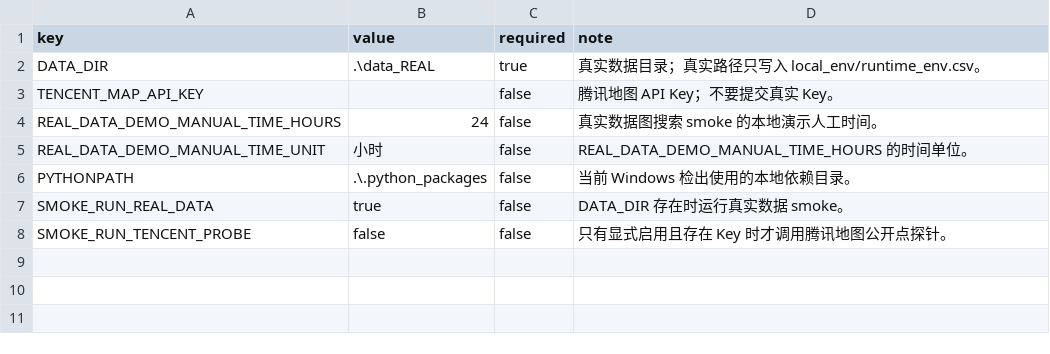
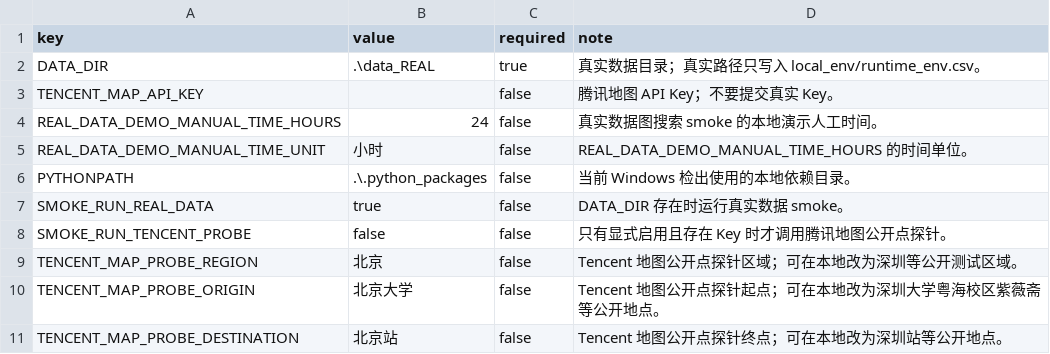
Before and after one commit to yumenou92-netizen/From-Port-to-Factory-A-Project-on-Transport-Route-Inference-Based-on-an-Open-Mapping-Platform, a CSV file: config/runtime_env.example.csv, drawn as a sheet; the diff names each change by its address in the sheet, - before the commit and + after, or states it on an @@ line.

Commit message:
feat(geo): review Tencent coordinate candidates conservatively

```diff
--- a/config/runtime_env.example.csv
+++ b/config/runtime_env.example.csv
+row 9: TENCENT_MAP_PROBE_REGION | 北京 | false | Tencent 地图公开点探针区域；可在本地改为深圳等公开测试区域。
+row 10: TENCENT_MAP_PROBE_ORIGIN | 北京大学 | false | Tencent 地图公开点探针起点；可在本地改为深圳大学粤海校区紫薇斋等公开地点。
+row 11: TENCENT_MAP_PROBE_DESTINATION | 北京站 | false | Tencent 地图公开点探针终点；可在本地改为深圳站等公开地点。
```
Also changed, not shown: 8 other files.
